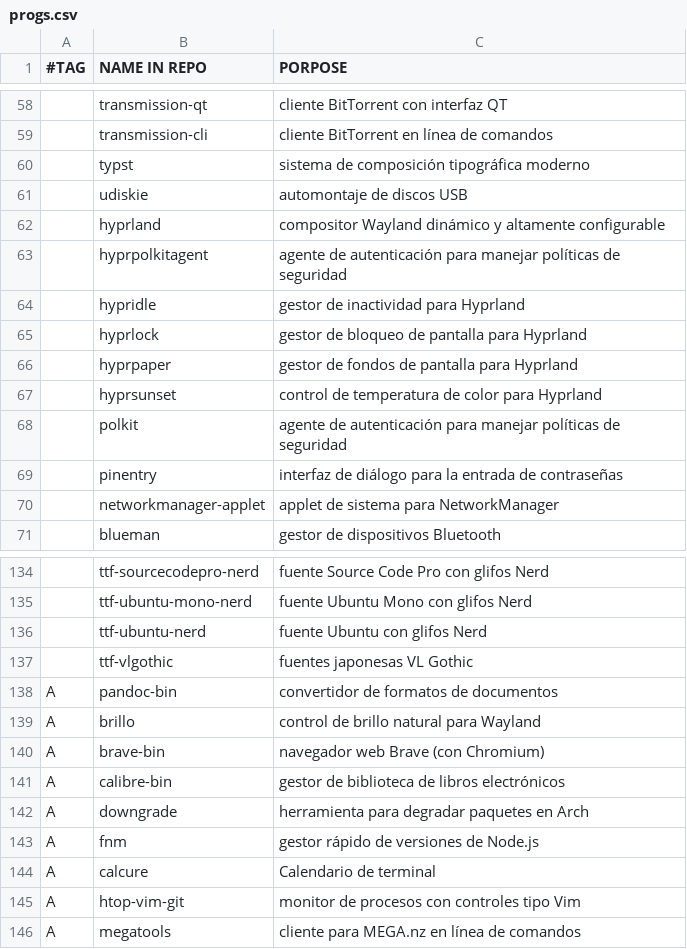
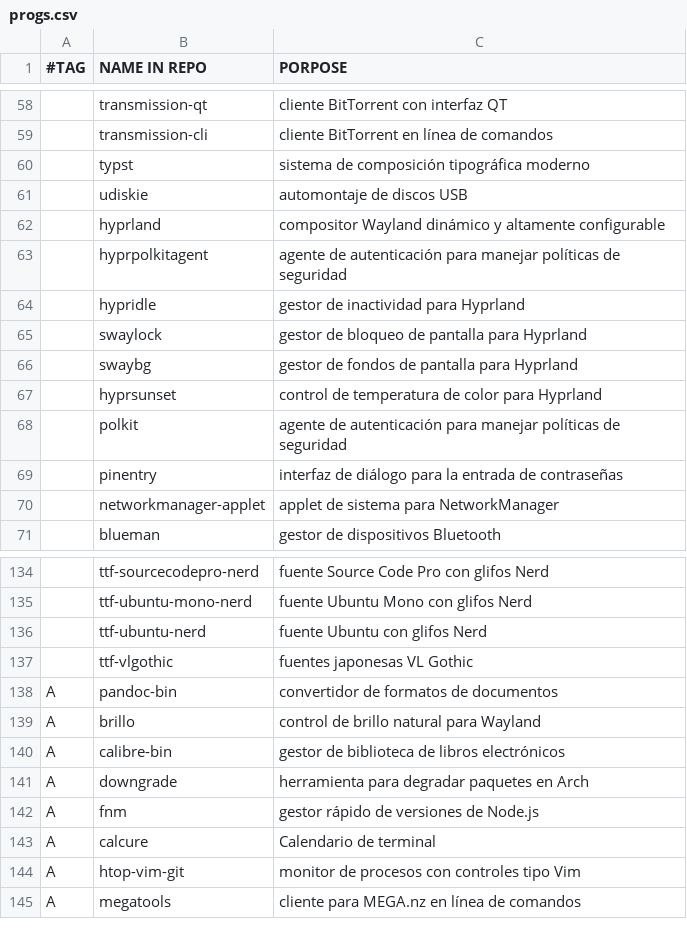
Before and after one commit to gomezAgustinVim/AGDA, a CSV file: progs.csv, drawn as a sheet; only a part is shown, gaps mark what is left out.

Commit message:
Cambio de algunos programas

```diff
--- a/progs.csv
+++ b/progs.csv
@@ -64,4 +64,4 @@
 ,hypridle,"gestor de inactividad para Hyprland"
-,hyprlock,"gestor de bloqueo de pantalla para Hyprland"
-,hyprpaper,"gestor de fondos de pantalla para Hyprland"
+,swaylock,"gestor de bloqueo de pantalla para Hyprland"
+,swaybg,"gestor de fondos de pantalla para Hyprland"
 ,hyprsunset,"control de temperatura de color para Hyprland"
@@ -139,3 +139,2 @@ A,pandoc-bin,"convertidor de formatos de documentos"
 A,brillo,"control de brillo natural para Wayland"
-A,brave-bin,"navegador web Brave (con Chromium)"
 A,calibre-bin,"gestor de biblioteca de libros electrónicos"
```
